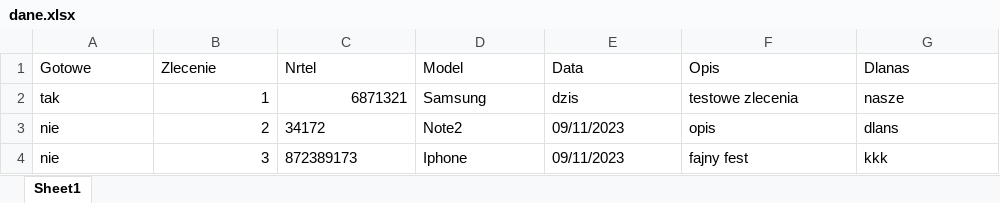
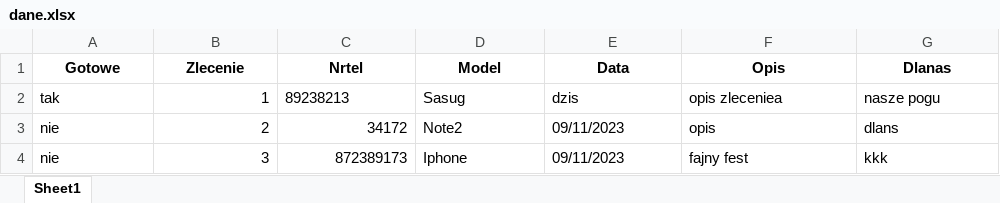
Before and after one commit to Cocolak/order_manager, an Excel workbook: _dane/dane.xlsx, sheet Sheet1, drawn as a sheet; values as stored, in another font and other column widths than the file's, no borders; the diff names each change by its address in the sheet, - before the commit and + after, or states it on an @@ line.

Commit message:
Add saving to excel and update edit functions

```diff
--- a/_dane/dane.xlsx (sheet Sheet1)
+++ b/_dane/dane.xlsx (sheet Sheet1)
@@ A1:G1 bold: off → on, alignment: left → center @@
-C2 (Nrtel): 6871321
+C2 (Nrtel): 89238213
-D2 (Model): Samsung
+D2 (Model): Sasug
-F2 (Opis): testowe zlecenia
+F2 (Opis): opis zleceniea
-G2 (Dlanas): nasze
+G2 (Dlanas): nasze pogu
-C3:C4 alignment: left
+C3:C4 alignment: right
```
Also changed, not shown: 4 other files.
